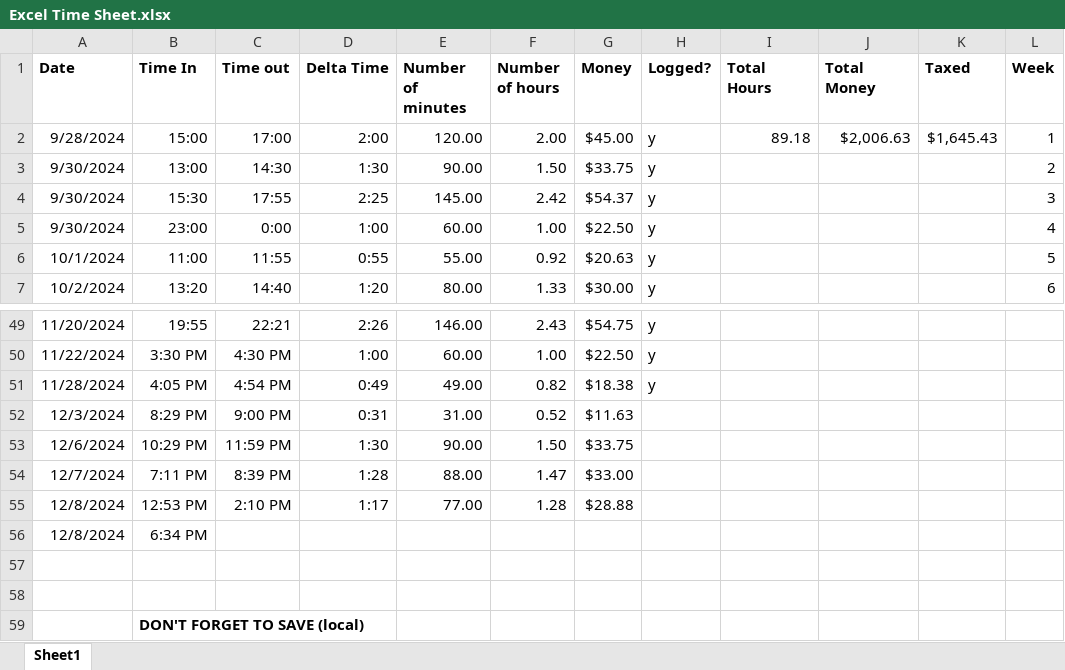
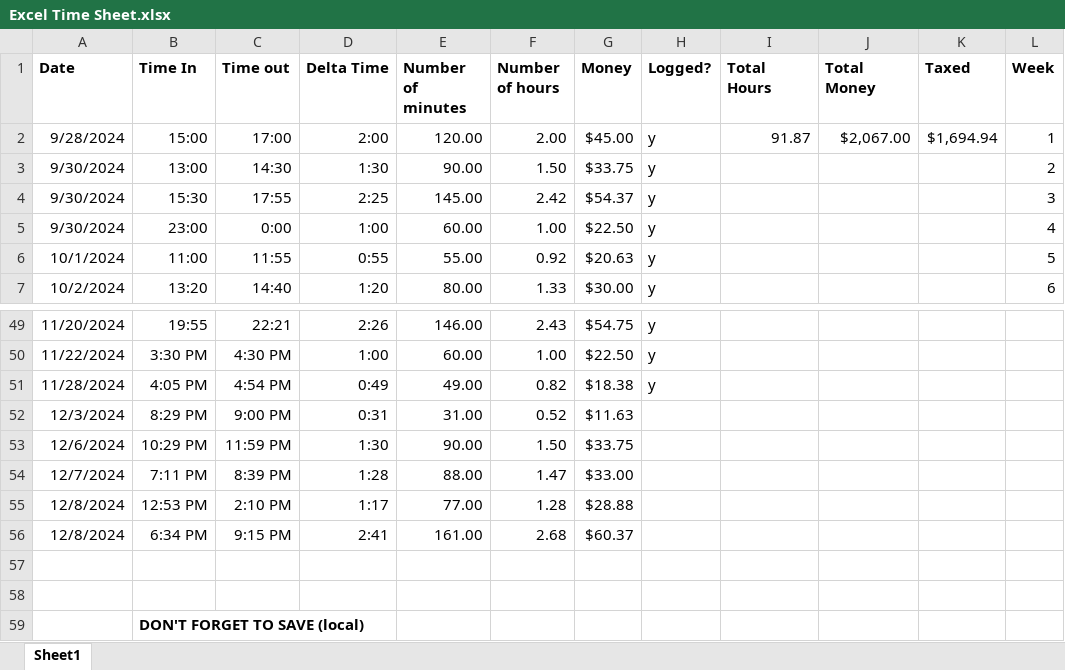
Before and after one commit to andrewpatcarr/CV_OrigamiRobot_Fall2024, an Excel workbook: Excel Time Sheet.xlsx, sheet Sheet1, drawn as a sheet; only a part is shown, gaps mark what is left out; values as stored, in another font and other column widths than the file's, no borders; the diff names each change by its address in the sheet, - before the commit and + after, or states it on an @@ line.

```diff
--- a/Excel Time Sheet.xlsx (sheet Sheet1)
+++ b/Excel Time Sheet.xlsx (sheet Sheet1)
-I2 (Total Hours): 89.18
+I2 (Total Hours): 91.87
-J2 (Total Money): $2,006.63
+J2 (Total Money): $2,067.00
-K2 (Taxed): $1,645.43
+K2 (Taxed): $1,694.94
-C56 (Time out): (empty)
+C56 (Time out): 9:15 PM
-D56 (Delta Time): (empty)
+D56 (Delta Time): 2:41
-E56 (Number of minutes): (empty)
+E56 (Number of minutes): 161.00
-F56 (Number of hours): (empty)
+F56 (Number of hours): 2.68
-G56 (Money): (empty)
+G56 (Money): $60.37
```
Also changed, not shown: 1 other file.
